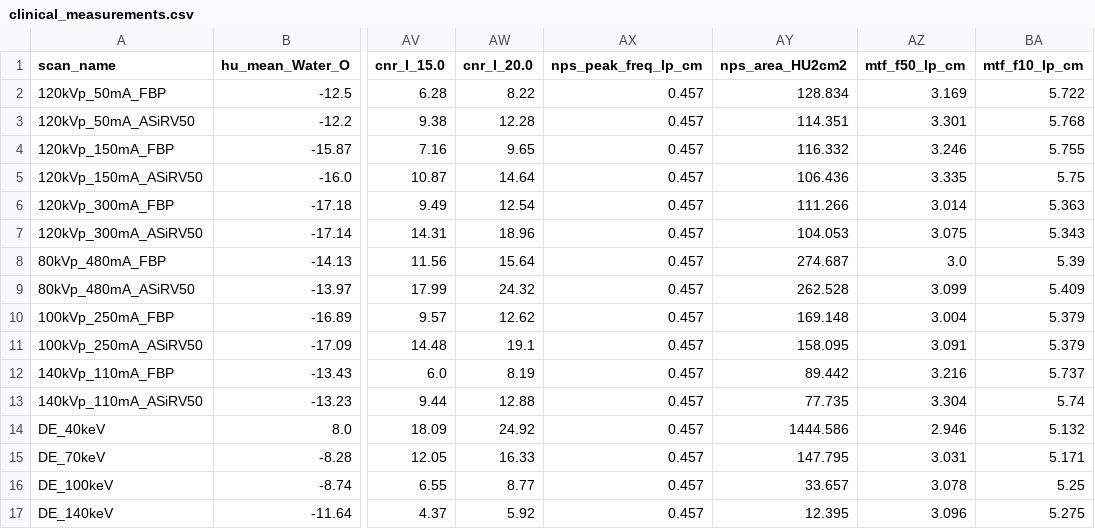
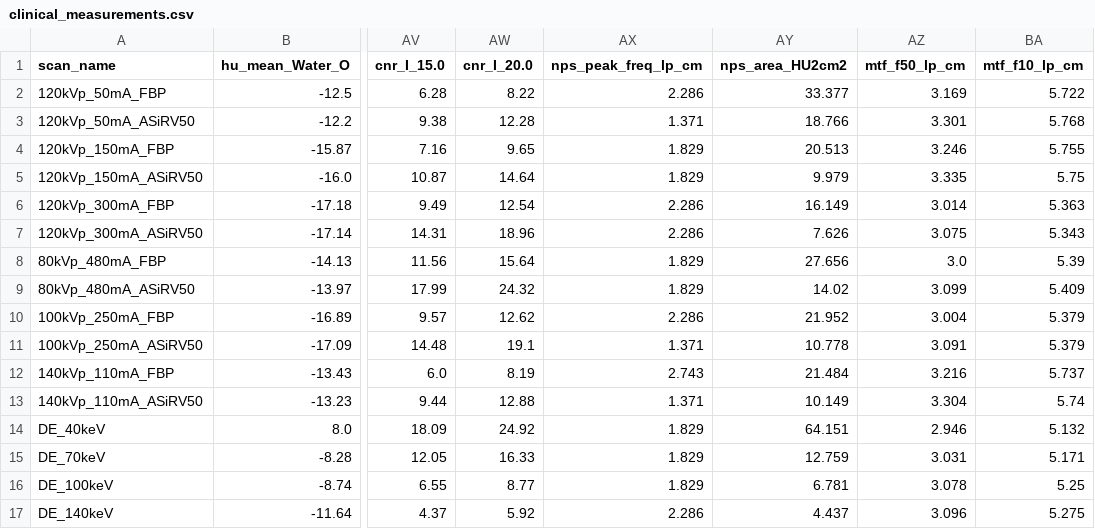
Before and after one commit to MolloiLab/BasisSimulator.jl, a CSV file: verification/results/clinical_measurements.csv, drawn as a sheet; only a part is shown, gaps mark what is left out; the diff names each change by its address in the sheet, - before the commit and + after, or states it on an @@ line.

```diff
--- a/verification/results/clinical_measurements.csv
+++ b/verification/results/clinical_measurements.csv
-AX2 (nps_peak_freq_lp_cm): 0.457
+AX2 (nps_peak_freq_lp_cm): 2.286
-AY2 (nps_area_HU2cm2): 128.834
+AY2 (nps_area_HU2cm2): 33.377
-AX3 (nps_peak_freq_lp_cm): 0.457
+AX3 (nps_peak_freq_lp_cm): 1.371
-AY3 (nps_area_HU2cm2): 114.351
+AY3 (nps_area_HU2cm2): 18.766
-AX4:AX5 (nps_peak_freq_lp_cm): 0.457
+AX4:AX5 (nps_peak_freq_lp_cm): 1.829
-AY4 (nps_area_HU2cm2): 116.332
+AY4 (nps_area_HU2cm2): 20.513
-AY5 (nps_area_HU2cm2): 106.436
+AY5 (nps_area_HU2cm2): 9.979
-AX6:AX7 (nps_peak_freq_lp_cm): 0.457
+AX6:AX7 (nps_peak_freq_lp_cm): 2.286
-AY6 (nps_area_HU2cm2): 111.266
+AY6 (nps_area_HU2cm2): 16.149
-AY7 (nps_area_HU2cm2): 104.053
+AY7 (nps_area_HU2cm2): 7.626
-AX8:AX9 (nps_peak_freq_lp_cm): 0.457
+AX8:AX9 (nps_peak_freq_lp_cm): 1.829
-AY8 (nps_area_HU2cm2): 274.687
+AY8 (nps_area_HU2cm2): 27.656
-AY9 (nps_area_HU2cm2): 262.528
+AY9 (nps_area_HU2cm2): 14.02
-AX10 (nps_peak_freq_lp_cm): 0.457
+AX10 (nps_peak_freq_lp_cm): 2.286
-AY10 (nps_area_HU2cm2): 169.148
+AY10 (nps_area_HU2cm2): 21.952
-AX11 (nps_peak_freq_lp_cm): 0.457
+AX11 (nps_peak_freq_lp_cm): 1.371
-AY11 (nps_area_HU2cm2): 158.095
+AY11 (nps_area_HU2cm2): 10.778
-AX12 (nps_peak_freq_lp_cm): 0.457
+AX12 (nps_peak_freq_lp_cm): 2.743
-AY12 (nps_area_HU2cm2): 89.442
+AY12 (nps_area_HU2cm2): 21.484
-AX13 (nps_peak_freq_lp_cm): 0.457
+AX13 (nps_peak_freq_lp_cm): 1.371
-AY13 (nps_area_HU2cm2): 77.735
+AY13 (nps_area_HU2cm2): 10.149
-AX14:AX16 (nps_peak_freq_lp_cm): 0.457
+AX14:AX16 (nps_peak_freq_lp_cm): 1.829
-AY14 (nps_area_HU2cm2): 1444.586
+AY14 (nps_area_HU2cm2): 64.151
-AY15 (nps_area_HU2cm2): 147.795
+AY15 (nps_area_HU2cm2): 12.759
-AY16 (nps_area_HU2cm2): 33.657
+AY16 (nps_area_HU2cm2): 6.781
-AX17 (nps_peak_freq_lp_cm): 0.457
+AX17 (nps_peak_freq_lp_cm): 2.286
-AY17 (nps_area_HU2cm2): 12.395
+AY17 (nps_area_HU2cm2): 4.437
```
Also changed, not shown: verification/results/ge_apex_elite/ge_apex_elite_all_measurements.csv, 24 other files.
